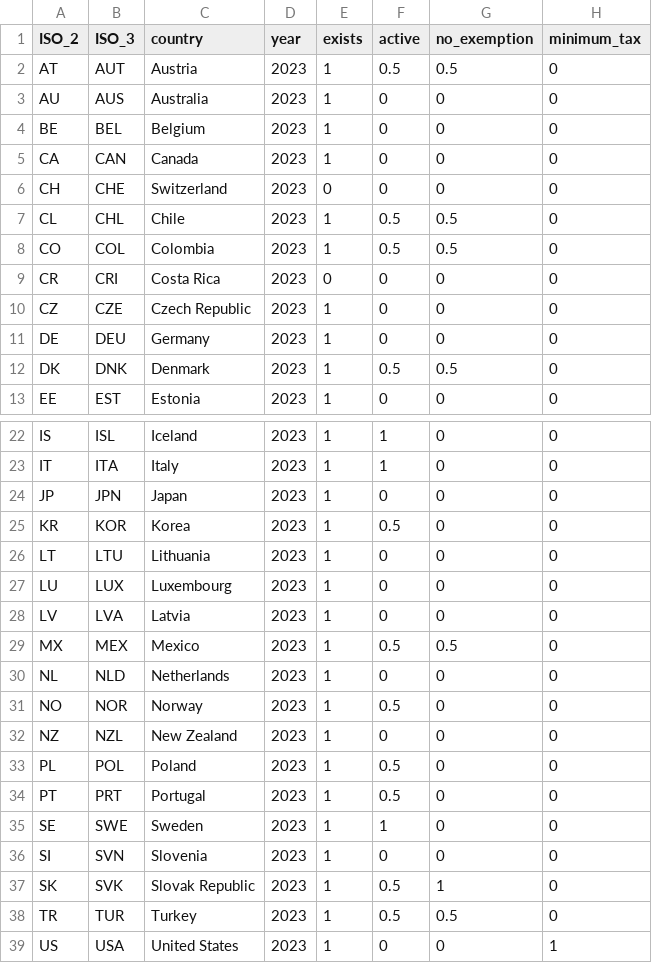
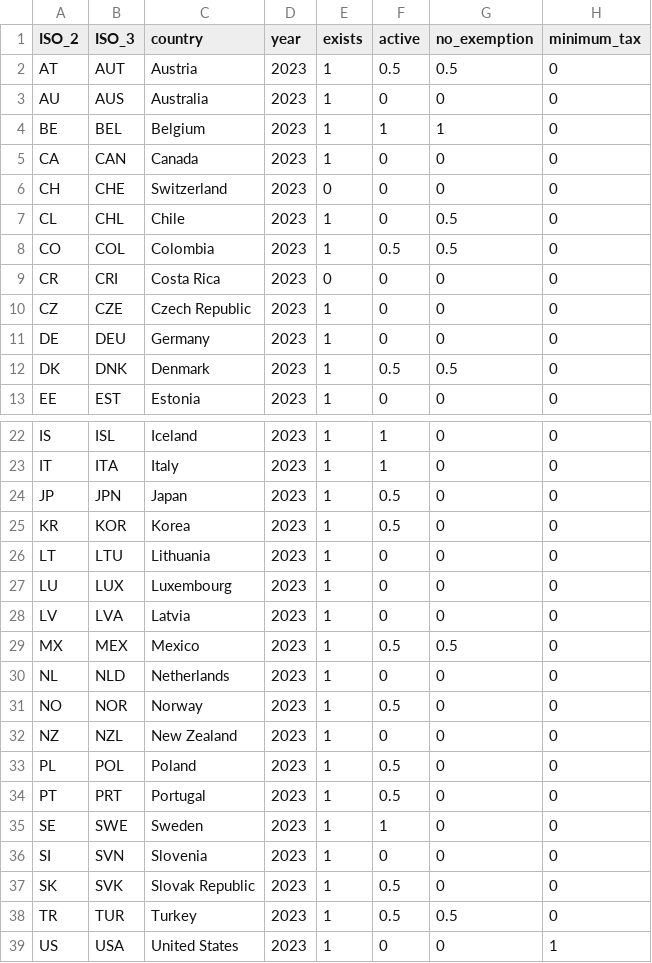
Before and after one commit to TaxFoundation/international-tax-competitiveness-index, a CSV file: source_data/cfc_rules_2023.csv, drawn as a sheet; only a part is shown, gaps mark what is left out.

```diff
--- a/source_data/cfc_rules_2023.csv
+++ b/source_data/cfc_rules_2023.csv
@@ -3,6 +3,6 @@ AT,AUT,Austria,2023,1,0.5,0.5,0
 AU,AUS,Australia,2023,1,0,0,0
-BE,BEL,Belgium,2023,1,0,0,0
+BE,BEL,Belgium,2023,1,1,1,0
 CA,CAN,Canada,2023,1,0,0,0
 CH,CHE,Switzerland,2023,0,0,0,0
-CL,CHL,Chile,2023,1,0.5,0.5,0
+CL,CHL,Chile,2023,1,0,0.5,0
 CO,COL,Colombia,2023,1,0.5,0.5,0
@@ -23,3 +23,3 @@ IS,ISL,Iceland,2023,1,1,0,0
 IT,ITA,Italy,2023,1,1,0,0
-JP,JPN,Japan,2023,1,0,0,0
+JP,JPN,Japan,2023,1,0.5,0,0
 KR,KOR,Korea,2023,1,0.5,0,0
@@ -36,3 +36,3 @@ SE,SWE,Sweden,2023,1,1,0,0
 SI,SVN,Slovenia,2023,1,0,0,0
-SK,SVK,Slovak Republic,2023,1,0.5,1,0
+SK,SVK,Slovak Republic,2023,1,0.5,0,0
 TR,TUR,Turkey,2023,1,0.5,0.5,0
```
Also changed, not shown: source_data/cfc_rules_2022.csv, source_data/index_data_2022.csv, 1 other file.
